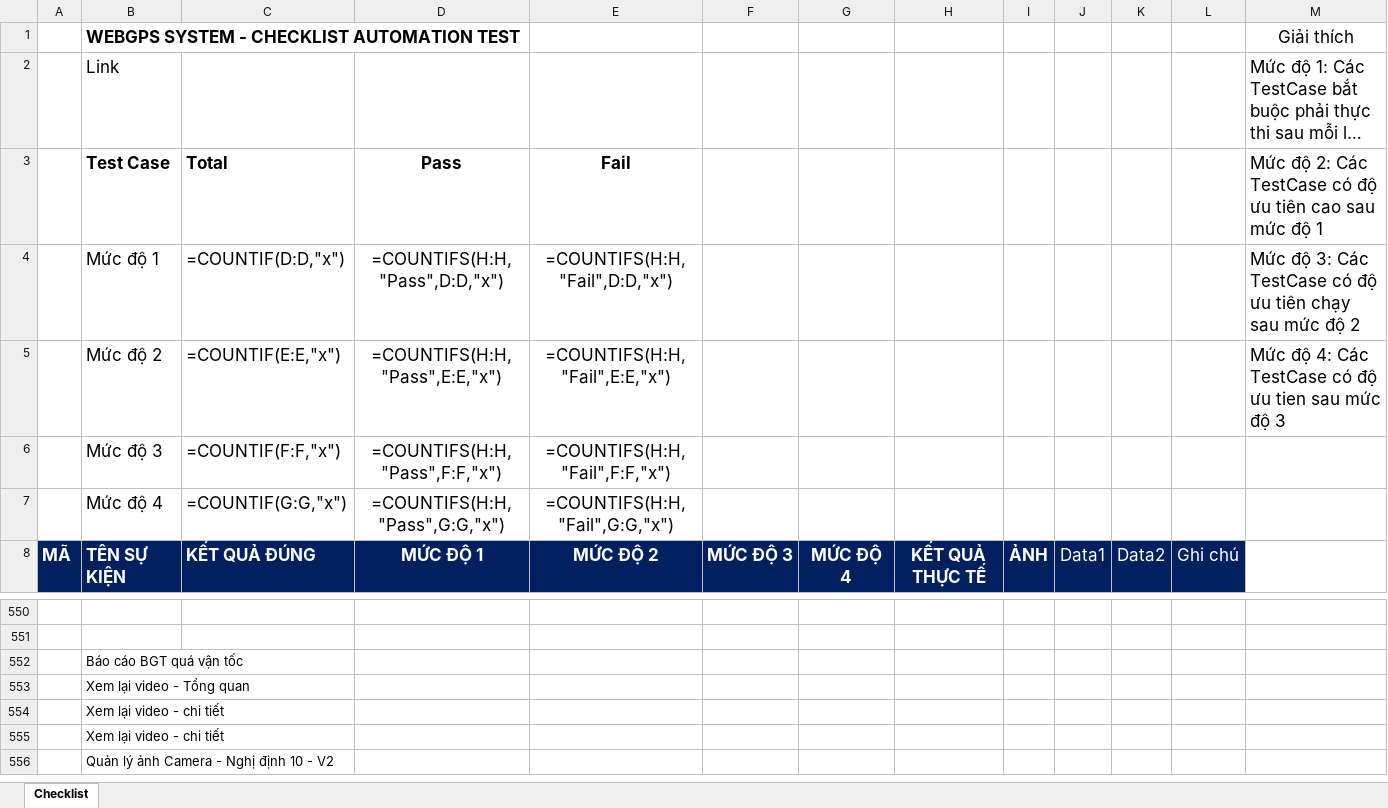
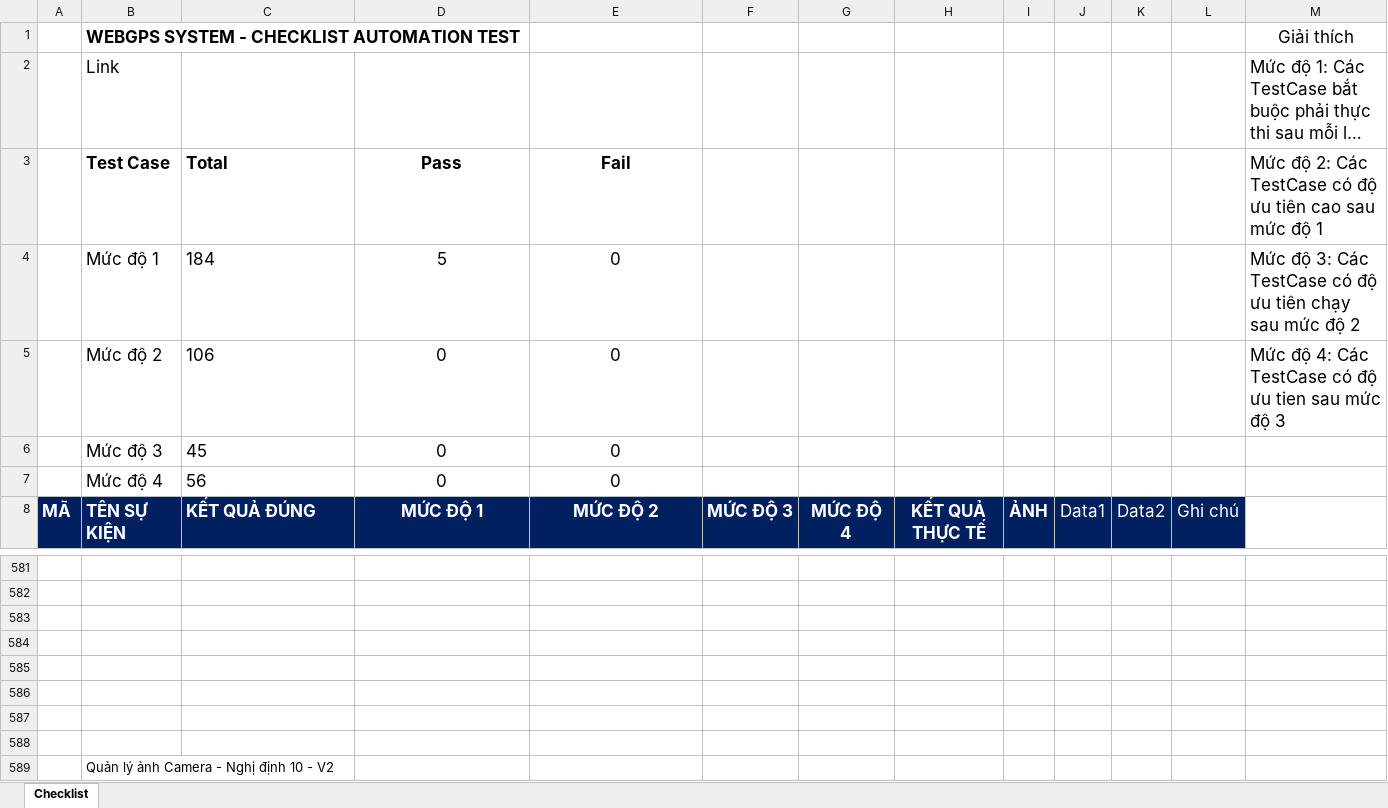
Before and after one commit to truongvck3313/ba_gpsv2, an Excel workbook: GPS_ChecklistForAutoTest.xlsx, sheet Checklist, drawn as a sheet; only a part is shown, gaps mark what is left out; long unchanged cells end in …; values as stored, in another font and other column widths than the file's, no borders; formulas without a stored value are shown as written; removed rows and columns are numbered as before the commit, all else as after; the diff covers the shown part only; the diff names each change by its address in the sheet, - before the commit and + after, or states it on an @@ line.

```diff
--- a/GPS_ChecklistForAutoTest.xlsx (sheet Checklist)
+++ b/GPS_ChecklistForAutoTest.xlsx (sheet Checklist)
-row 4:  | Mức độ 1 | =COUNTIF(D:D,"x") | =COUNTIFS(H:H,"Pass",D:D,"x") | =COUNTIFS(H:H,"Fail",D:D,"x") |  |  |  |  |  |  |  | Mức độ 3: Các TestCase có độ ưu tiên chạy sau mức độ 2
-row 5:  | Mức độ 2 | =COUNTIF(E:E,"x") | =COUNTIFS(H:H,"Pass",E:E,"x") | =COUNTIFS(H:H,"Fail",E:E,"x") |  |  |  |  |  |  |  | Mức độ 4: Các TestCase có độ ưu tien sau mức độ 3
-row 6:  | Mức độ 3 | =COUNTIF(F:F,"x") | =COUNTIFS(H:H,"Pass",F:F,"x") | =COUNTIFS(H:H,"Fail",F:F,"x")
-row 7:  | Mức độ 4 | =COUNTIF(G:G,"x") | =COUNTIFS(H:H,"Pass",G:G,"x") | =COUNTIFS(H:H,"Fail",G:G,"x")
+row 4:  | Mức độ 1 | 184 | 5 | 0 |  |  |  |  |  |  |  | Mức độ 3: Các TestCase có độ ưu tiên chạy sau mức độ 2
+row 5:  | Mức độ 2 | 106 | 0 | 0 |  |  |  |  |  |  |  | Mức độ 4: Các TestCase có độ ưu tien sau mức độ 3
+row 6:  | Mức độ 3 | 45 | 0 | 0
+row 7:  | Mức độ 4 | 56 | 0 | 0
-B583 (Test Case): Báo cáo BGT quá vận tốc
+B583 (Test Case): (empty)
-B584 (Test Case): Xem lại video - Tổng quan
+B584 (Test Case): (empty)
-B585:B586 (Test Case): Xem lại video - chi tiết
+B585:B586 (Test Case): (empty)
+row 587: (empty)
+row 588: (empty)
```
Also changed, not shown: 31 added rows and 9 edited cells elsewhere in this sheet, bangluudulieu_tamthoi.xlsx, 5 other files.
